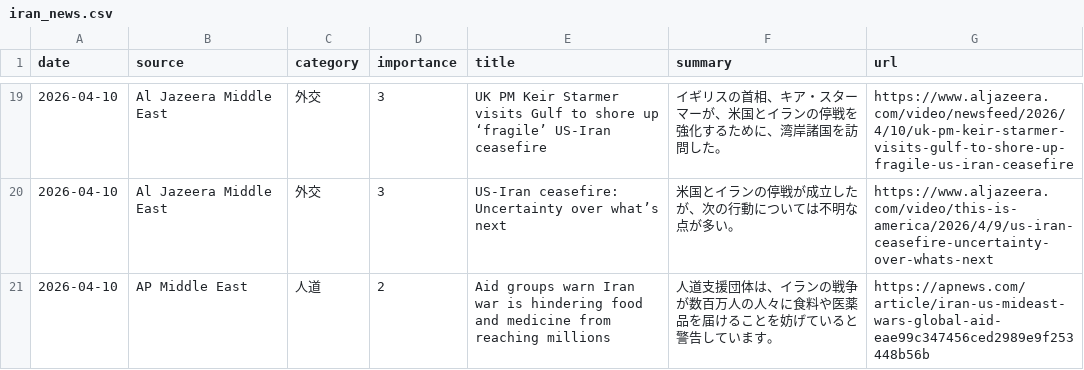
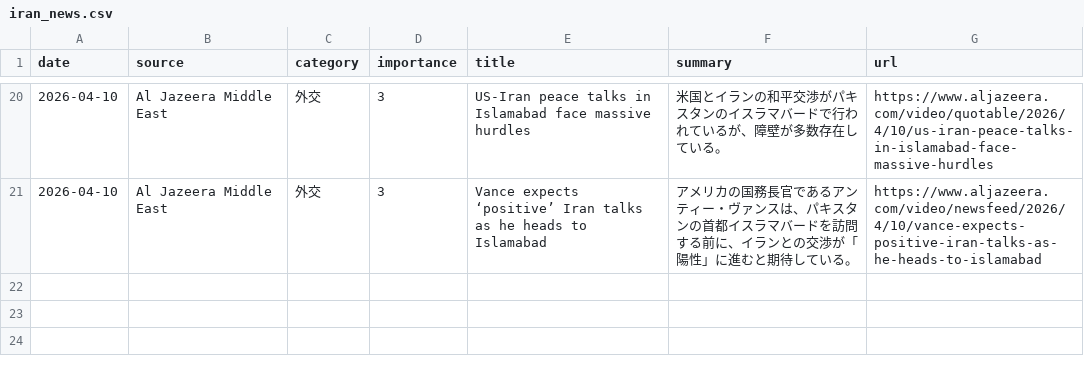
Before and after one commit to naka3-14/i-news, a CSV file: data/iran_news.csv, drawn as a sheet; only a part is shown, gaps mark what is left out; the diff covers the shown part only.

```diff
--- a/data/iran_news.csv
+++ b/data/iran_news.csv
@@ -21,3 +20,2 @@
-2026-04-10,Al Jazeera Middle East,外交,3,UK PM Keir Starmer visits Gulf to shore up ‘fragile’ US-Iran ceasefire,イギリスの首相、キア・スターマーが、米国とイランの停戦を強化するために、湾岸諸国を訪問した。,https://www.aljazeera.com/video/newsfeed/2026/4/10/uk-pm-keir-starmer-visits-gulf-to-shore-up-fragile-us-iran-ceasefire
-2026-04-10,Al Jazeera Middle East,外交,3,US-Iran ceasefire: Uncertainty over what’s next,米国とイランの停戦が成立したが、次の行動については不明な点が多い。,https://www.aljazeera.com/video/this-is-america/2026/4/9/us-iran-ceasefire-uncertainty-over-whats-next
-2026-04-10,AP Middle East,人道,2,Aid groups warn Iran war is hindering food and medicine from reaching millions,人道支援団体は、イランの戦争が数百万人の人々に食料や医薬品を届けることを妨げていると警告しています。,https://apnews.com/article/iran-us-mideast-wars-global-aid-eae99c347456ced2989e9f253448b56b
+2026-04-10,Al Jazeera Middle East,外交,3,US-Iran peace talks in Islamabad face massive hurdles,米国とイランの和平交渉がパキスタンのイスラマバードで行われているが、障壁が多数存在している。,https://www.aljazeera.com/video/quotable/2026/4/10/us-iran-peace-talks-in-islamabad-face-massive-hurdles
+2026-04-10,Al Jazeera Middle East,外交,3,Vance expects ‘positive’ Iran talks as he heads to Islamabad,アメリカの国務長官であるアンティー・ヴァンスは、パキスタンの首都イスラマバードを訪問する前に、イランとの交渉が「陽性」に進むと期待している。,https://www.aljazeera.com/video/newsfeed/2026/4/10/vance-expects-positive-iran-talks-as-he-heads-to-islamabad
```
Also changed, not shown: 3 added rows, 2 removed rows and 26 edited cells elsewhere in this file, 2 other files.
